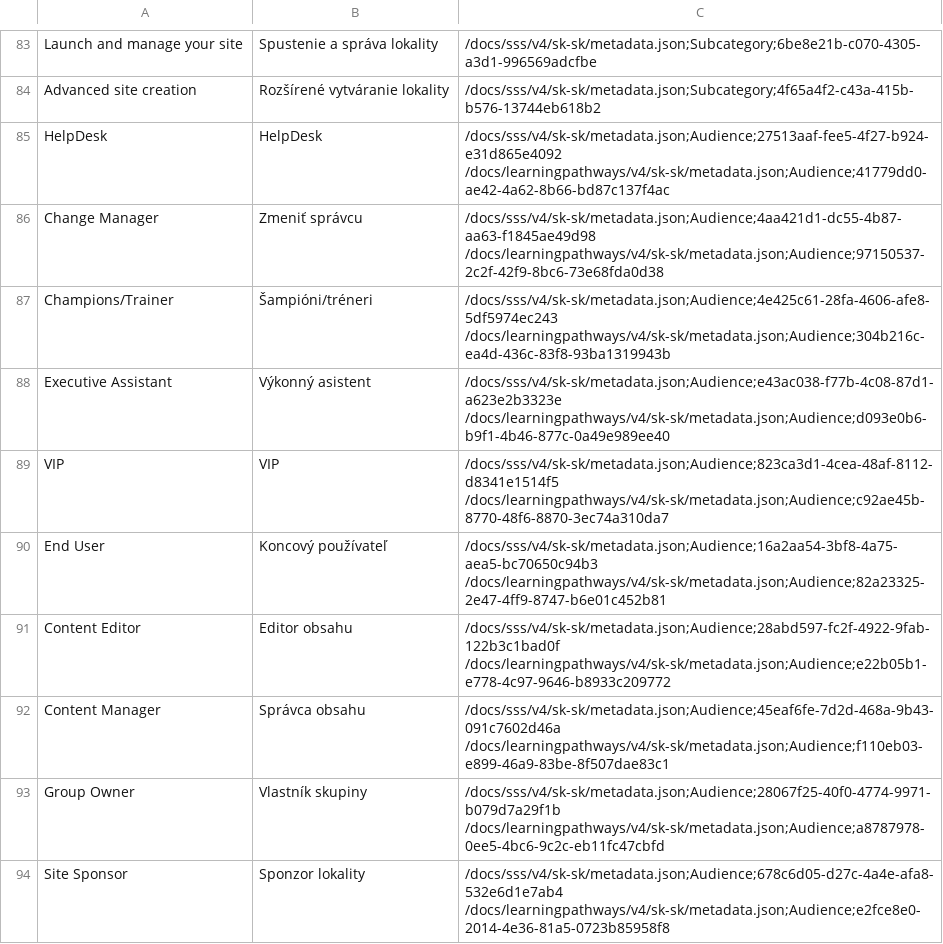
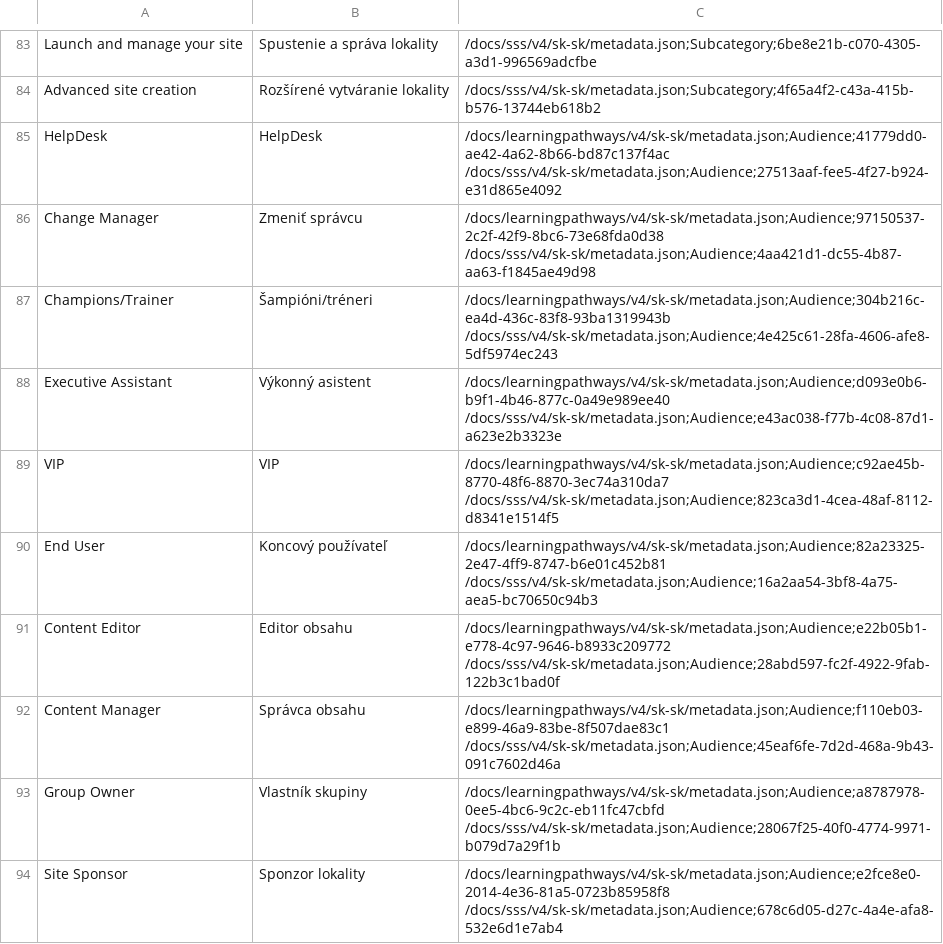
Before and after one commit to petrmo/custom-learning-office-365, a CSV file: CustomTranslations/translationCache-sk.csv, drawn as a sheet; only a part is shown, gaps mark what is left out; the diff covers the shown part only.

```diff
--- a/CustomTranslations/translationCache-sk.csv
+++ b/CustomTranslations/translationCache-sk.csv
@@ -182,31 +182,31 @@
 "
-"HelpDesk","HelpDesk","/docs/sss/v4/sk-sk/metadata.json;Audience;27513aaf-fee5-4f27-b924-e31d865e4092
-/docs/learningpathways/v4/sk-sk/metadata.json;Audience;41779dd0-ae42-4a62-8b66-bd87c137f4ac
-"
-"Change Manager","Zmeniť správcu","/docs/sss/v4/sk-sk/metadata.json;Audience;4aa421d1-dc55-4b87-aa63-f1845ae49d98
-/docs/learningpathways/v4/sk-sk/metadata.json;Audience;97150537-2c2f-42f9-8bc6-73e68fda0d38
-"
-"Champions/Trainer","Šampióni/tréneri","/docs/sss/v4/sk-sk/metadata.json;Audience;4e425c61-28fa-4606-afe8-5df5974ec243
-/docs/learningpathways/v4/sk-sk/metadata.json;Audience;304b216c-ea4d-436c-83f8-93ba1319943b
-"
-"Executive Assistant","Výkonný asistent","/docs/sss/v4/sk-sk/metadata.json;Audience;e43ac038-f77b-4c08-87d1-a623e2b3323e
-/docs/learningpathways/v4/sk-sk/metadata.json;Audience;d093e0b6-b9f1-4b46-877c-0a49e989ee40
-"
-"VIP","VIP","/docs/sss/v4/sk-sk/metadata.json;Audience;823ca3d1-4cea-48af-8112-d8341e1514f5
-/docs/learningpathways/v4/sk-sk/metadata.json;Audience;c92ae45b-8770-48f6-8870-3ec74a310da7
-"
-"End User","Koncový používateľ","/docs/sss/v4/sk-sk/metadata.json;Audience;16a2aa54-3bf8-4a75-aea5-bc70650c94b3
-/docs/learningpathways/v4/sk-sk/metadata.json;Audience;82a23325-2e47-4ff9-8747-b6e01c452b81
-"
-"Content Editor","Editor obsahu","/docs/sss/v4/sk-sk/metadata.json;Audience;28abd597-fc2f-4922-9fab-122b3c1bad0f
-/docs/learningpathways/v4/sk-sk/metadata.json;Audience;e22b05b1-e778-4c97-9646-b8933c209772
-"
-"Content Manager","Správca obsahu","/docs/sss/v4/sk-sk/metadata.json;Audience;45eaf6fe-7d2d-468a-9b43-091c7602d46a
-/docs/learningpathways/v4/sk-sk/metadata.json;Audience;f110eb03-e899-46a9-83be-8f507dae83c1
-"
-"Group Owner","Vlastník skupiny","/docs/sss/v4/sk-sk/metadata.json;Audience;28067f25-40f0-4774-9971-b079d7a29f1b
-/docs/learningpathways/v4/sk-sk/metadata.json;Audience;a8787978-0ee5-4bc6-9c2c-eb11fc47cbfd
-"
-"Site Sponsor","Sponzor lokality","/docs/sss/v4/sk-sk/metadata.json;Audience;678c6d05-d27c-4a4e-afa8-532e6d1e7ab4
-/docs/learningpathways/v4/sk-sk/metadata.json;Audience;e2fce8e0-2014-4e36-81a5-0723b85958f8
-"
+"HelpDesk","HelpDesk","/docs/learningpathways/v4/sk-sk/metadata.json;Audience;41779dd0-ae42-4a62-8b66-bd87c137f4ac
+/docs/sss/v4/sk-sk/metadata.json;Audience;27513aaf-fee5-4f27-b924-e31d865e4092
+"
+"Change Manager","Zmeniť správcu","/docs/learningpathways/v4/sk-sk/metadata.json;Audience;97150537-2c2f-42f9-8bc6-73e68fda0d38
+/docs/sss/v4/sk-sk/metadata.json;Audience;4aa421d1-dc55-4b87-aa63-f1845ae49d98
+"
+"Champions/Trainer","Šampióni/tréneri","/docs/learningpathways/v4/sk-sk/metadata.json;Audience;304b216c-ea4d-436c-83f8-93ba1319943b
+/docs/sss/v4/sk-sk/metadata.json;Audience;4e425c61-28fa-4606-afe8-5df5974ec243
+"
+"Executive Assistant","Výkonný asistent","/docs/learningpathways/v4/sk-sk/metadata.json;Audience;d093e0b6-b9f1-4b46-877c-0a49e989ee40
+/docs/sss/v4/sk-sk/metadata.json;Audience;e43ac038-f77b-4c08-87d1-a623e2b3323e
+"
+"VIP","VIP","/docs/learningpathways/v4/sk-sk/metadata.json;Audience;c92ae45b-8770-48f6-8870-3ec74a310da7
+/docs/sss/v4/sk-sk/metadata.json;Audience;823ca3d1-4cea-48af-8112-d8341e1514f5
+"
+"End User","Koncový používateľ","/docs/learningpathways/v4/sk-sk/metadata.json;Audience;82a23325-2e47-4ff9-8747-b6e01c452b81
+/docs/sss/v4/sk-sk/metadata.json;Audience;16a2aa54-3bf8-4a75-aea5-bc70650c94b3
+"
+"Content Editor","Editor obsahu","/docs/learningpathways/v4/sk-sk/metadata.json;Audience;e22b05b1-e778-4c97-9646-b8933c209772
+/docs/sss/v4/sk-sk/metadata.json;Audience;28abd597-fc2f-4922-9fab-122b3c1bad0f
+"
+"Content Manager","Správca obsahu","/docs/learningpathways/v4/sk-sk/metadata.json;Audience;f110eb03-e899-46a9-83be-8f507dae83c1
+/docs/sss/v4/sk-sk/metadata.json;Audience;45eaf6fe-7d2d-468a-9b43-091c7602d46a
+"
+"Group Owner","Vlastník skupiny","/docs/learningpathways/v4/sk-sk/metadata.json;Audience;a8787978-0ee5-4bc6-9c2c-eb11fc47cbfd
+/docs/sss/v4/sk-sk/metadata.json;Audience;28067f25-40f0-4774-9971-b079d7a29f1b
+"
+"Site Sponsor","Sponzor lokality","/docs/learningpathways/v4/sk-sk/metadata.json;Audience;e2fce8e0-2014-4e36-81a5-0723b85958f8
+/docs/sss/v4/sk-sk/metadata.json;Audience;678c6d05-d27c-4a4e-afa8-532e6d1e7ab4
+"
```
Also changed, not shown: 20 edited cells elsewhere in this file, CustomTranslations/translationCache-cs.csv, CustomTranslations/translationCache-hu.csv, 47 other files.
